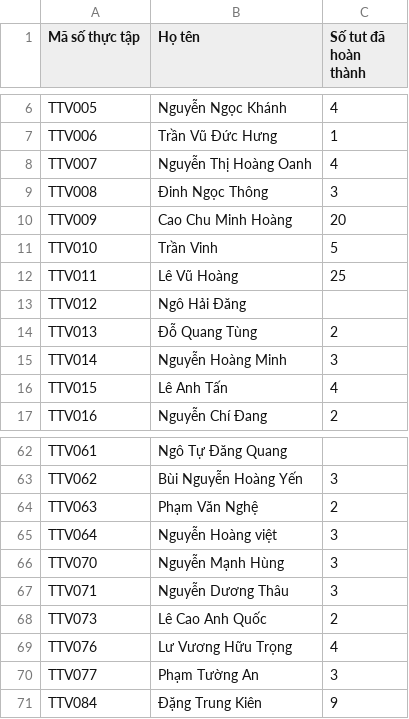
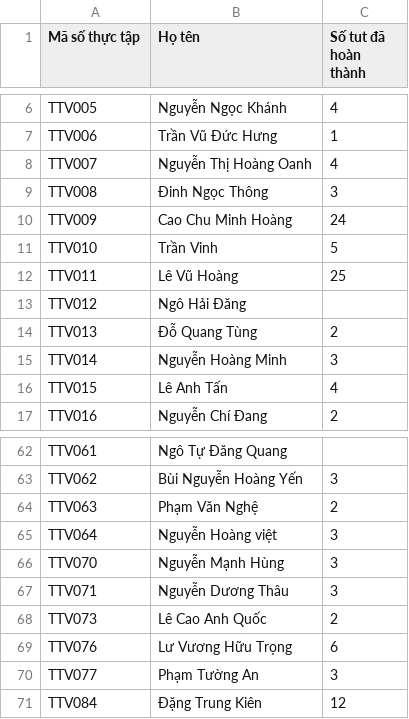
Before and after one commit to qtheboss/contanalytics, a CSV file: internship/Danh_sach_thuc_tap_BigData.csv, drawn as a sheet; only a part is shown, gaps mark what is left out.

Commit message:
update TTV076, TTV084

```diff
--- a/internship/Danh_sach_thuc_tap_BigData.csv
+++ b/internship/Danh_sach_thuc_tap_BigData.csv
@@ -9,3 +9,3 @@ TTV007,Nguyễn Thị Hoàng Oanh,4
 TTV008,Đinh Ngọc Thông,3
-TTV009,Cao Chu Minh Hoàng,20
+TTV009,Cao Chu Minh Hoàng,24
 TTV010,Trần Vinh,5
@@ -68,4 +68,4 @@ TTV071,Nguyễn Dương Thâu,3
 TTV073,Lê Cao Anh Quốc,2
-TTV076,Lư Vương Hữu Trọng,4
+TTV076,Lư Vương Hữu Trọng,6
 TTV077,Phạm Tường An,3
-TTV084,Đặng Trung Kiên,9
+TTV084,Đặng Trung Kiên,12
```
